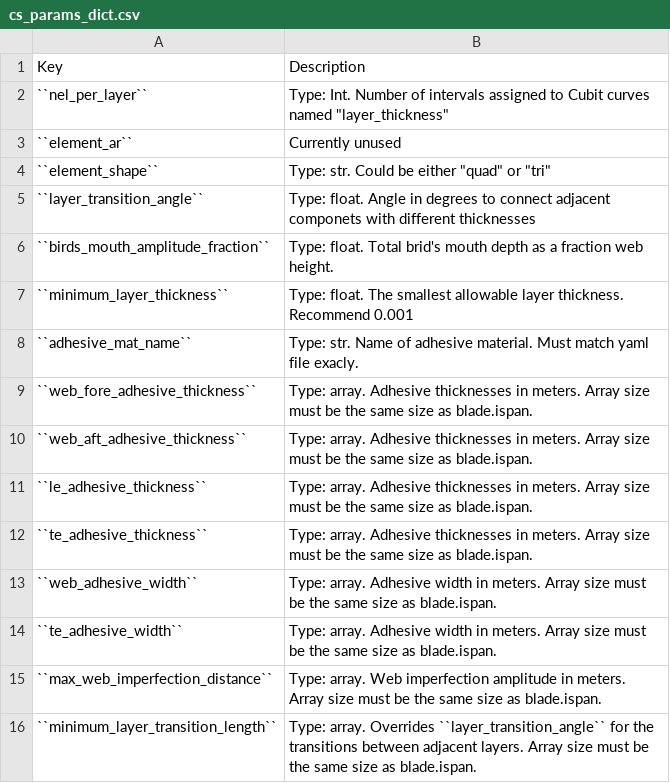
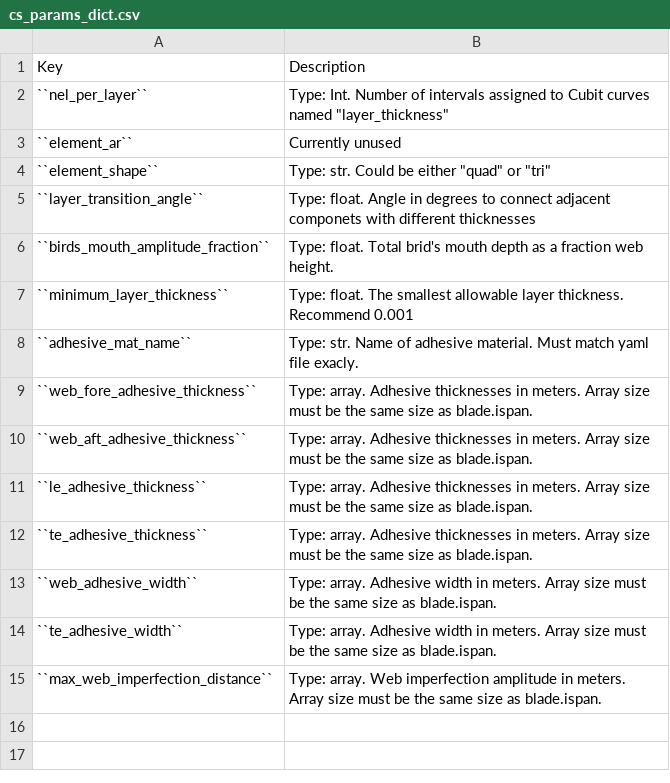
Before and after one commit to sandialabs/pyNuMAD, a CSV file: docs/cs_params_dict.csv, drawn as a sheet.

Commit message:
removing minimum_layer_transition_length from cs_params. also changing its defition from chord based to total stack thickness based. added mesh errors to volume meshing

```diff
--- a/docs/cs_params_dict.csv
+++ b/docs/cs_params_dict.csv
@@ -15,2 +15 @@
 ``max_web_imperfection_distance``,Type: array. Web imperfection amplitude in meters.  Array size must be the same size as blade.ispan.
-``minimum_layer_transition_length``,Type: array. Overrides ``layer_transition_angle`` for the transitions between adjacent layers.  Array size must be the same size as blade.ispan.
```
Also changed, not shown: 4 other files.
